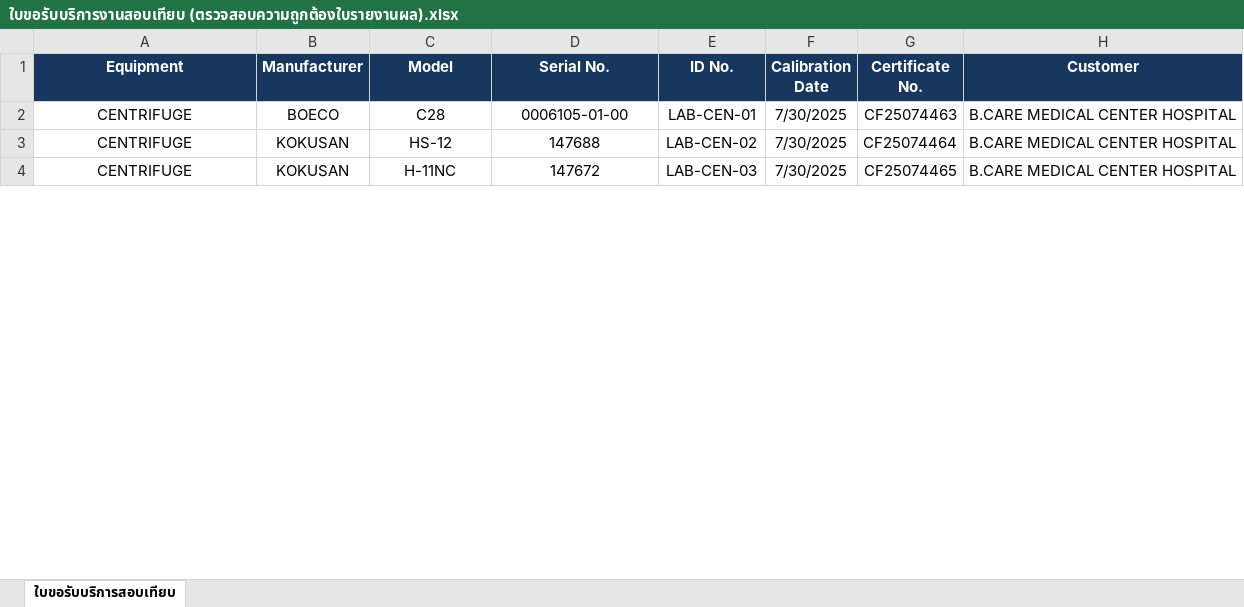
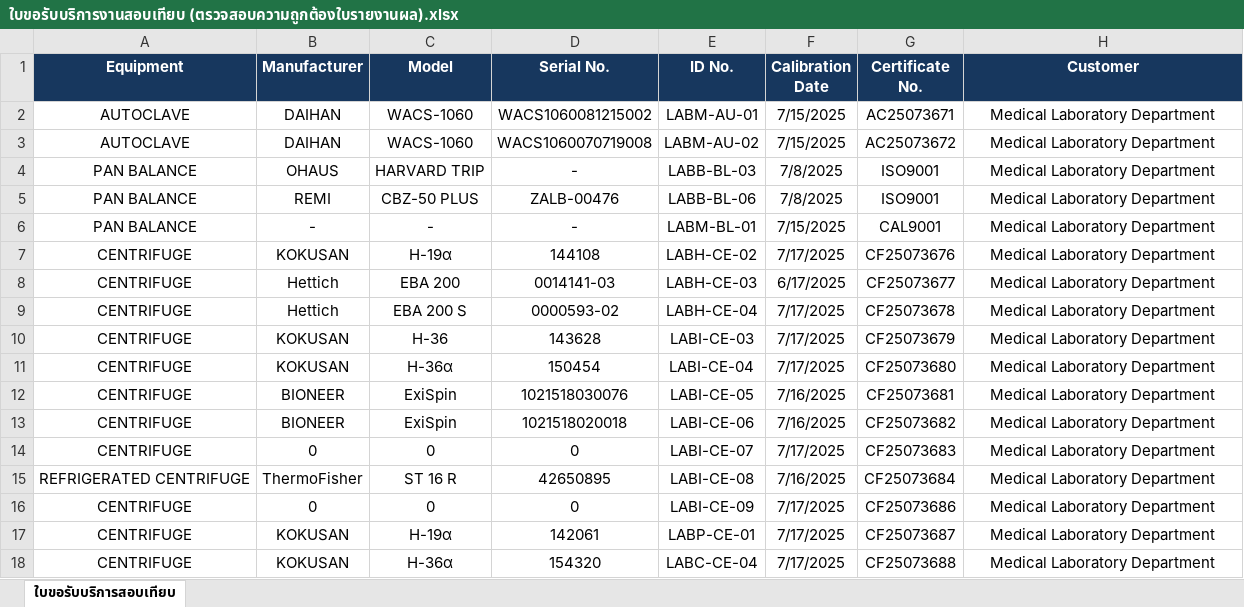
Before and after one commit to nhceshqreporting/streamlit-validator-app, an Excel workbook: ใบขอรับบริการงานสอบเทียบ (ตรวจสอบความถูกต้องใบรายงานผล).xlsx, sheet ใบขอรับบริการสอบเทียบ, drawn as a sheet; only a part is shown; values as stored, in another font and other column widths than the file's, no borders; conditional formats not drawn; addresses are those after the commit; the diff covers the shown part only; the diff names each change by its address in the sheet, - before the commit and + after, or states it on an @@ line.

Commit message:
Add files via upload

```diff
--- a/ใบขอรับบริการงานสอบเทียบ (ตรวจสอบความถูกต้องใบรายงานผล).xlsx (sheet ใบขอรับบริการสอบเทียบ)
+++ b/ใบขอรับบริการงานสอบเทียบ (ตรวจสอบความถูกต้องใบรายงานผล).xlsx (sheet ใบขอรับบริการสอบเทียบ)
+row 2: AUTOCLAVE | DAIHAN | WACS-1060 | WACS1060081215002 | LABM-AU-01 | 7/15/2025 | AC25073671 | Medical Laboratory Department
+row 3: AUTOCLAVE | DAIHAN | WACS-1060 | WACS1060070719008 | LABM-AU-02 | 7/15/2025 | AC25073672 | Medical Laboratory Department
+row 4: PAN BALANCE | OHAUS | HARVARD TRIP | - | LABB-BL-03 | 7/8/2025 | ISO9001 | Medical Laboratory Department
+row 5: PAN BALANCE | REMI | CBZ-50 PLUS | ZALB-00476 | LABB-BL-06 | 7/8/2025 | ISO9001 | Medical Laboratory Department
+row 6: PAN BALANCE | - | - | - | LABM-BL-01 | 7/15/2025 | CAL9001 | Medical Laboratory Department
+row 7: CENTRIFUGE | KOKUSAN | H-19α | 144108 | LABH-CE-02 | 7/17/2025 | CF25073676 | Medical Laboratory Department
+row 8: CENTRIFUGE | Hettich | EBA 200 | 0014141-03 | LABH-CE-03 | 6/17/2025 | CF25073677 | Medical Laboratory Department
+row 9: CENTRIFUGE | Hettich | EBA 200 S | 0000593-02 | LABH-CE-04 | 7/17/2025 | CF25073678 | Medical Laboratory Department
+row 10: CENTRIFUGE | KOKUSAN | H-36 | 143628 | LABI-CE-03 | 7/17/2025 | CF25073679 | Medical Laboratory Department
+row 11: CENTRIFUGE | KOKUSAN | H-36α | 150454 | LABI-CE-04 | 7/17/2025 | CF25073680 | Medical Laboratory Department
-B12 (Manufacturer): BOECO
+B12 (Manufacturer): BIONEER
-C12 (Model): C28
+C12 (Model): ExiSpin
-D12 (Serial No.): 0006105-01-00
+D12 (Serial No.): 1021518030076
-E12 (ID No.): LAB-CEN-01
+E12 (ID No.): LABI-CE-05
-F12 (Calibration Date): 7/30/2025
+F12 (Calibration Date): 7/16/2025
-G12 (Certificate No.): CF25074463
+G12 (Certificate No.): CF25073681
-H12 (Customer): B.CARE MEDICAL CENTER HOSPITAL
+H12 (Customer): Medical Laboratory Department
+row 13: CENTRIFUGE | BIONEER | ExiSpin | 1021518020018 | LABI-CE-06 | 7/16/2025 | CF25073682 | Medical Laboratory Department
+row 14: CENTRIFUGE | 0 | 0 | 0 | LABI-CE-07 | 7/17/2025 | CF25073683 | Medical Laboratory Department
+row 15: REFRIGERATED CENTRIFUGE | ThermoFisher | ST 16 R | 42650895 | LABI-CE-08 | 7/16/2025 | CF25073684 | Medical Laboratory Department
+row 16: CENTRIFUGE | 0 | 0 | 0 | LABI-CE-09 | 7/17/2025 | CF25073686 | Medical Laboratory Department
-C17 (Model): HS-12
+C17 (Model): H-19α
-D17 (Serial No.): 147688
+D17 (Serial No.): 142061
-E17 (ID No.): LAB-CEN-02
+E17 (ID No.): LABP-CE-01
-F17:F18 (Calibration Date): 7/30/2025
+F17:F18 (Calibration Date): 7/17/2025
-G17 (Certificate No.): CF25074464
+G17 (Certificate No.): CF25073687
-H17:H18 (Customer): B.CARE MEDICAL CENTER HOSPITAL
+H17:H18 (Customer): Medical Laboratory Department
-C18 (Model): H-11NC
+C18 (Model): H-36α
-D18 (Serial No.): 147672
+D18 (Serial No.): 154320
-E18 (ID No.): LAB-CEN-03
+E18 (ID No.): LABC-CE-04
-G18 (Certificate No.): CF25074465
+G18 (Certificate No.): CF25073688
```
Also changed, not shown: 57 added rows, 21 removed rows and 23 edited cells elsewhere in this sheet.
